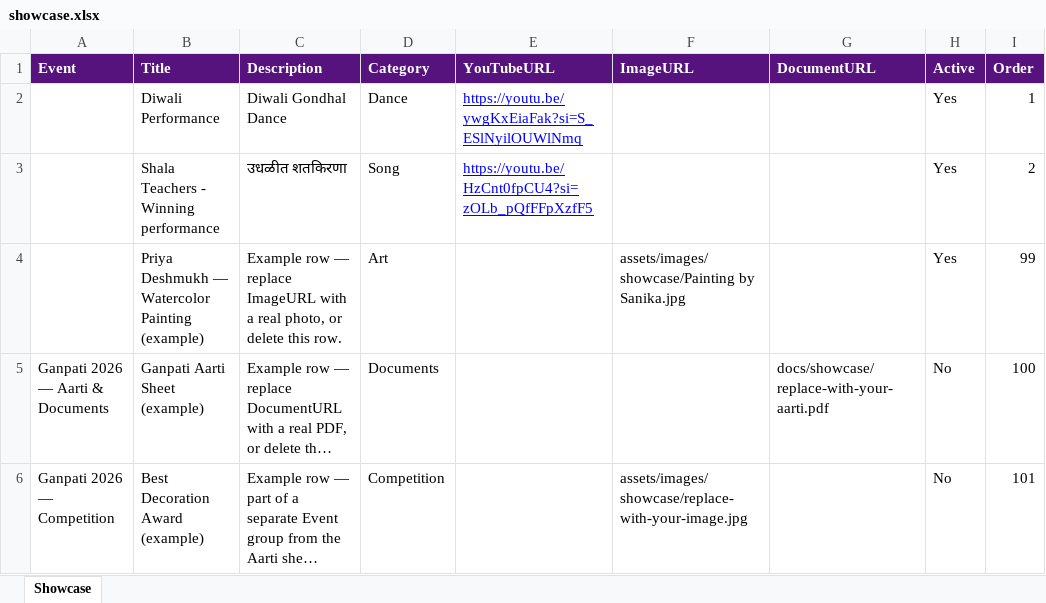
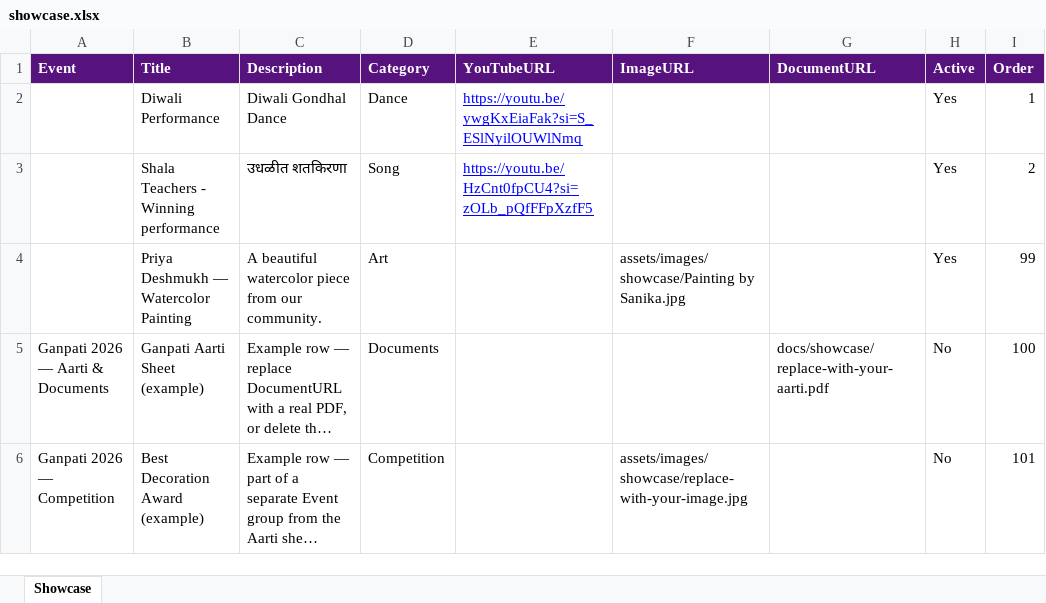
Before and after one commit to sankalpmarathimandal-debug/Sankalp_SJ, an Excel workbook: data/showcase.xlsx, sheet Showcase, drawn as a sheet; long unchanged cells end in …; values as stored, in another font and other column widths than the file's, no borders; the diff names each change by its address in the sheet, - before the commit and + after, or states it on an @@ line.

Commit message:
Clean up live example content: fix showcase painting caption, deactivate placeholder form entry

```diff
--- a/data/showcase.xlsx (sheet Showcase)
+++ b/data/showcase.xlsx (sheet Showcase)
-B4 (Title): Priya Deshmukh — Watercolor Painting (example)
+B4 (Title): Priya Deshmukh — Watercolor Painting
-C4 (Description): Example row — replace ImageURL with a real photo, or delete this row.
+C4 (Description): A beautiful watercolor piece from our community.
```
Also changed, not shown: data/forms.xlsx.
